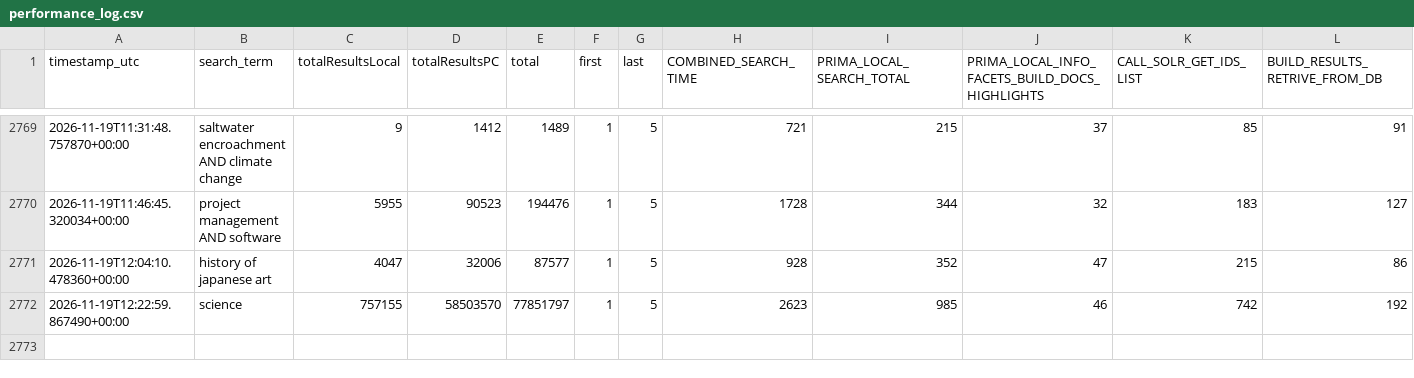
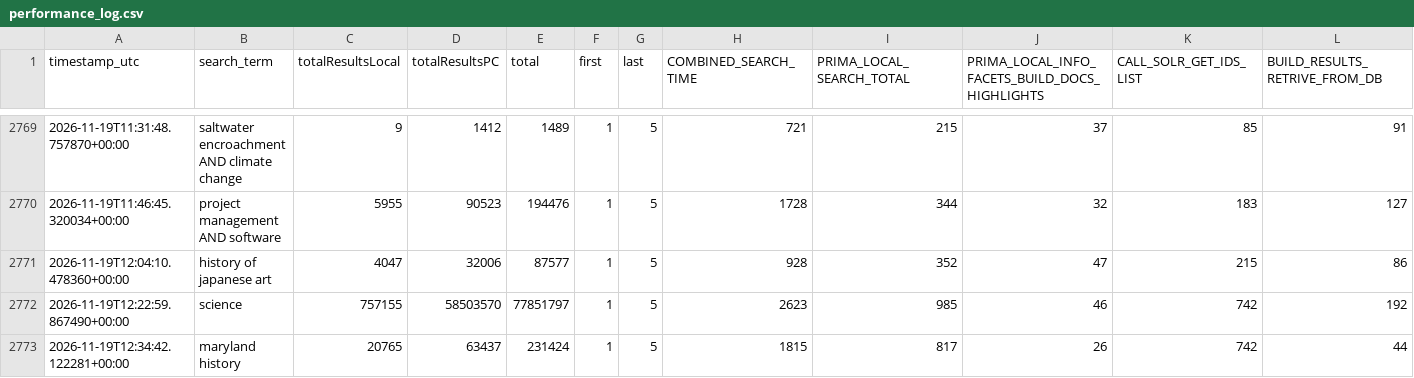
Before and after one commit to bradley-benjamin26/primo-performance-tracker, a CSV file: data/performance_log.csv, drawn as a sheet; only a part is shown, gaps mark what is left out; rows hold the shown columns only; the diff names each change by its address in the sheet, - before the commit and + after, or states it on an @@ line.

```diff
--- a/data/performance_log.csv
+++ b/data/performance_log.csv
+row 2773: 2026-11-19T12:34:42.122281+00:00 | maryland history | 20765 | 63437 | 231424 | 1 | 5 | 1815 | 817 | 26 | 742 | 44
```
Also changed, not shown: 1 other file.
